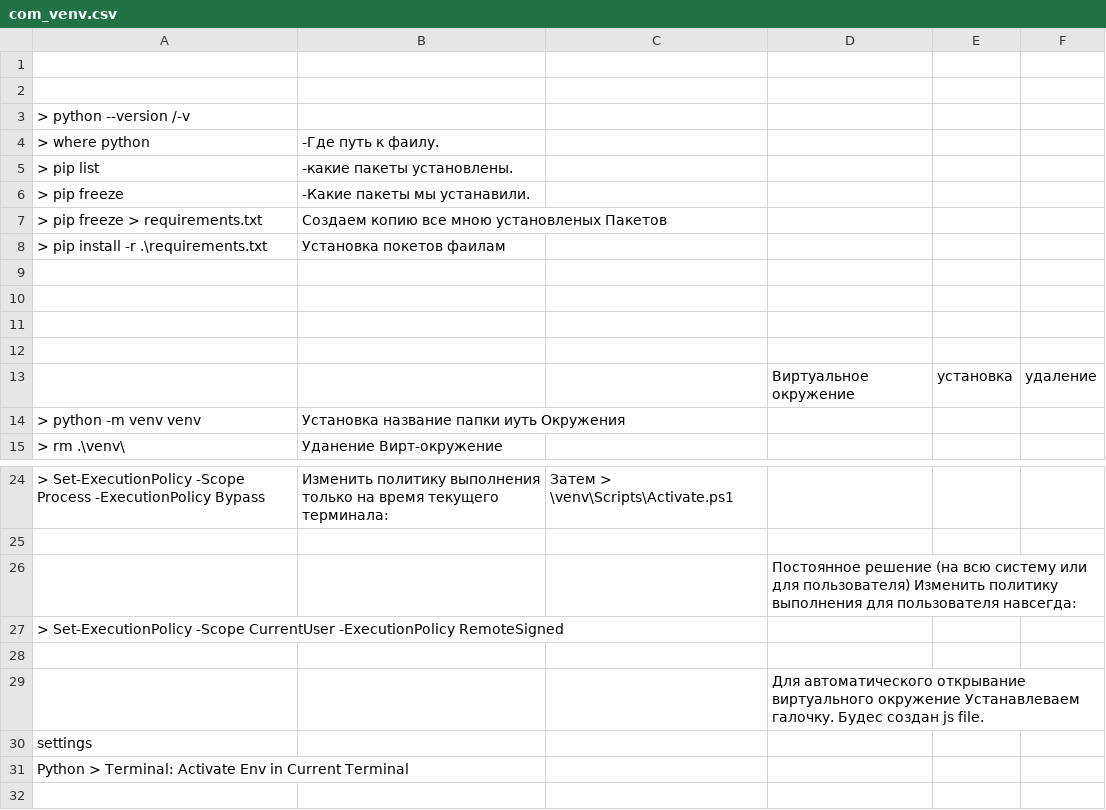
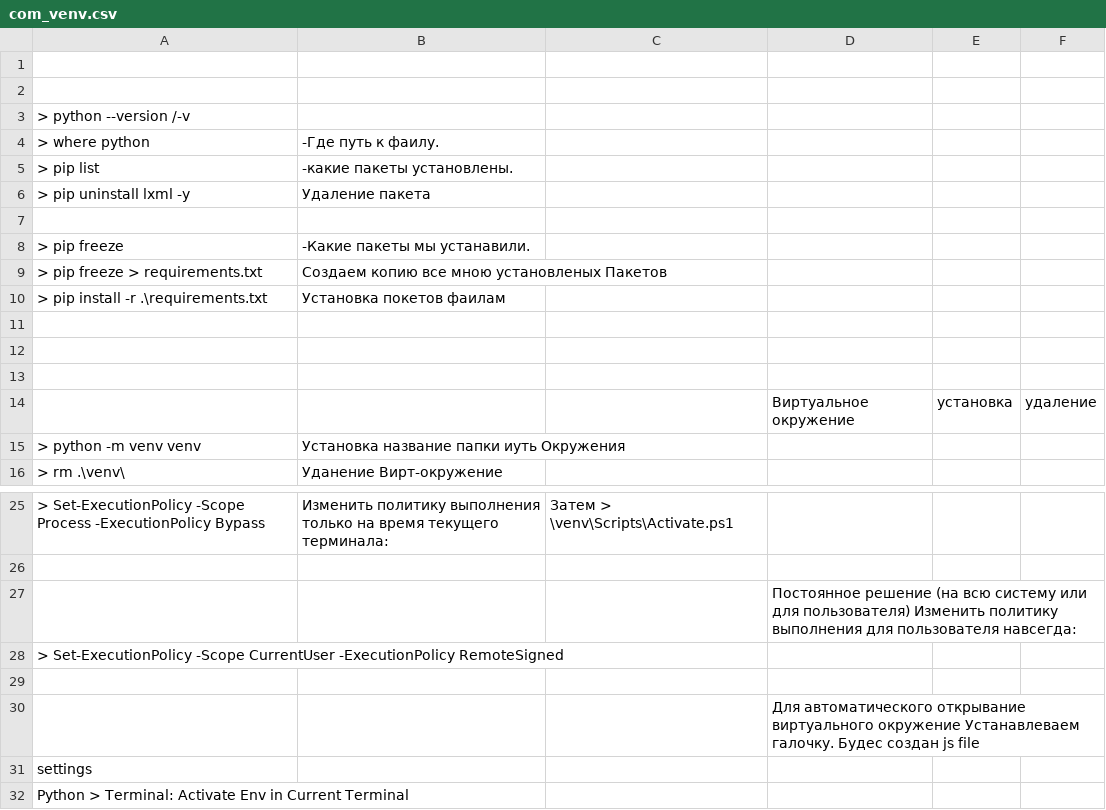
Before and after one commit to ADenvan/cmd_venv, a CSV file: com_venv.csv, drawn as a sheet; only a part is shown, gaps mark what is left out.

```diff
--- a/com_venv.csv
+++ b/com_venv.csv
@@ -5,2 +5,4 @@
 > pip list  ,-какие пакеты установлены.
+> pip uninstall lxml -y ,Удаление пакета
+
 > pip freeze ,-Какие пакеты мы устанавили.
@@ -8,3 +10,2 @@
   > pip install -r .\requirements.txt ,Установка покетов фаилам
-
 
@@ -28,3 +29,3 @@
 
-,,,Для автоматического открывание виртуального окружение Устанавлеваем галочку. Будес создан js file.
+,,,Для автоматического открывание виртуального окружение Устанавлеваем галочку. Будес создан js file
 settings
```
Also changed, not shown: 2 other files.
